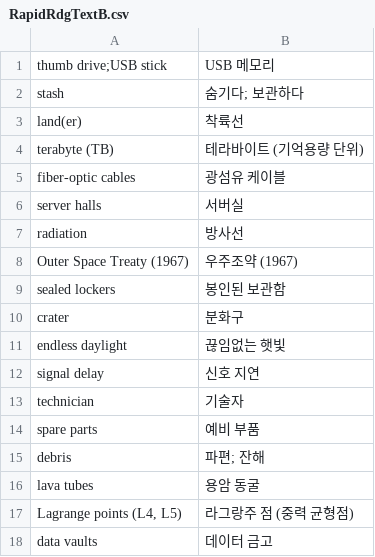
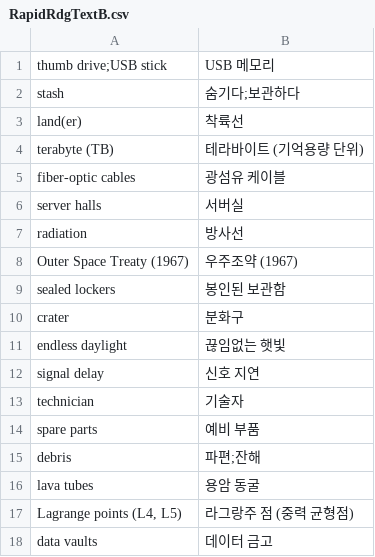
Before and after one commit to sasa10th/vocabQuiz, a CSV file: words/RapidRdgTextB.csv, drawn as a sheet.

Commit message:
Update RapidRdgTextB.csv

```diff
--- a/words/RapidRdgTextB.csv
+++ b/words/RapidRdgTextB.csv
@@ -1,3 +1,3 @@
 thumb drive;USB stick,USB 메모리
-stash,숨기다; 보관하다
+stash,숨기다;보관하다
 land(er),착륙선
@@ -14,3 +14,3 @@ technician,기술자
 spare parts,예비 부품
-debris,파편; 잔해
+debris,파편;잔해
 lava tubes,용암 동굴
```
